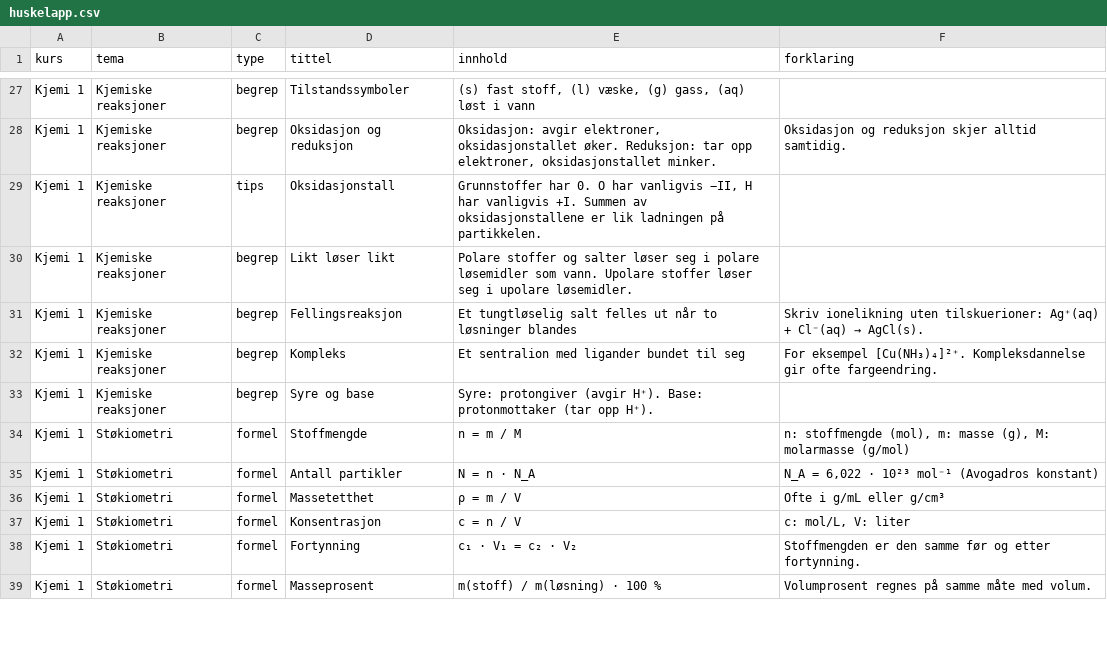
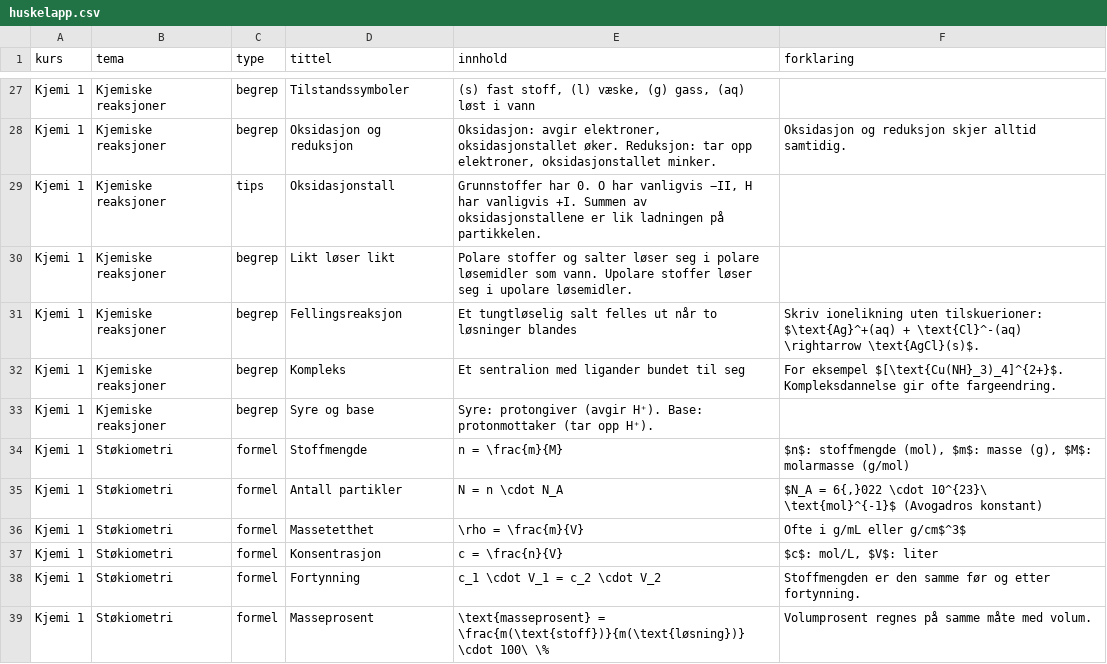
Before and after one commit to beateunderviser/se-og-laer-realfag, a CSV file: data/huskelapp.csv, drawn as a sheet; only a part is shown, gaps mark what is left out; the diff covers the shown part only.

```diff
--- a/data/huskelapp.csv
+++ b/data/huskelapp.csv
@@ -30,10 +30,10 @@ kurs,tema,type,tittel,innhold,forklaring
 "Kjemi 1","Kjemiske reaksjoner","begrep","Likt løser likt","Polare stoffer og salter løser seg i polare løsemidler som vann. Upolare stoffer løser seg i upolare løsemidler.",""
-"Kjemi 1","Kjemiske reaksjoner","begrep","Fellingsreaksjon","Et tungtløselig salt felles ut når to løsninger blandes","Skriv ionelikning uten tilskuerioner: Ag⁺(aq) + Cl⁻(aq) → AgCl(s)."
-"Kjemi 1","Kjemiske reaksjoner","begrep","Kompleks","Et sentralion med ligander bundet til seg","For eksempel [Cu(NH₃)₄]²⁺. Kompleksdannelse gir ofte fargeendring."
+"Kjemi 1","Kjemiske reaksjoner","begrep","Fellingsreaksjon","Et tungtløselig salt felles ut når to løsninger blandes","Skriv ionelikning uten tilskuerioner: $\text{Ag}^+(aq) + \text{Cl}^-(aq) \rightarrow \text{AgCl}(s)$."
+"Kjemi 1","Kjemiske reaksjoner","begrep","Kompleks","Et sentralion med ligander bundet til seg","For eksempel $[\text{Cu(NH}_3)_4]^{2+}$. Kompleksdannelse gir ofte fargeendring."
 "Kjemi 1","Kjemiske reaksjoner","begrep","Syre og base","Syre: protongiver (avgir H⁺). Base: protonmottaker (tar opp H⁺).",""
-"Kjemi 1","Støkiometri","formel","Stoffmengde","n = m / M","n: stoffmengde (mol), m: masse (g), M: molarmasse (g/mol)"
-"Kjemi 1","Støkiometri","formel","Antall partikler","N = n · N_A","N_A = 6,022 · 10²³ mol⁻¹ (Avogadros konstant)"
-"Kjemi 1","Støkiometri","formel","Massetetthet","ρ = m / V","Ofte i g/mL eller g/cm³"
-"Kjemi 1","Støkiometri","formel","Konsentrasjon","c = n / V","c: mol/L, V: liter"
-"Kjemi 1","Støkiometri","formel","Fortynning","c₁ · V₁ = c₂ · V₂","Stoffmengden er den samme før og etter fortynning."
-"Kjemi 1","Støkiometri","formel","Masseprosent","m(stoff) / m(løsning) · 100 %","Volumprosent regnes på samme måte med volum."
+"Kjemi 1","Støkiometri","formel","Stoffmengde","n = \frac{m}{M}","$n$: stoffmengde (mol), $m$: masse (g), $M$: molarmasse (g/mol)"
+"Kjemi 1","Støkiometri","formel","Antall partikler","N = n \cdot N_A","$N_A = 6{,}022 \cdot 10^{23}\ \text{mol}^{-1}$ (Avogadros konstant)"
+"Kjemi 1","Støkiometri","formel","Massetetthet","\rho = \frac{m}{V}","Ofte i g/mL eller g/cm$^3$"
+"Kjemi 1","Støkiometri","formel","Konsentrasjon","c = \frac{n}{V}","$c$: mol/L, $V$: liter"
+"Kjemi 1","Støkiometri","formel","Fortynning","c_1 \cdot V_1 = c_2 \cdot V_2","Stoffmengden er den samme før og etter fortynning."
+"Kjemi 1","Støkiometri","formel","Masseprosent","\text{masseprosent} = \frac{m(\text{stoff})}{m(\text{løsning})} \cdot 100\ \%","Volumprosent regnes på samme måte med volum."
```
Also changed, not shown: 13 edited cells elsewhere in this file, data/quiz.csv, 6 other files.
